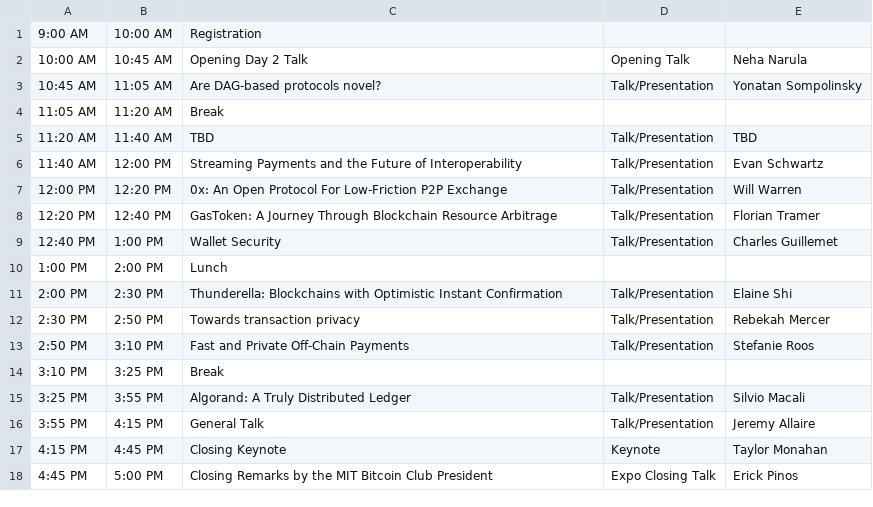
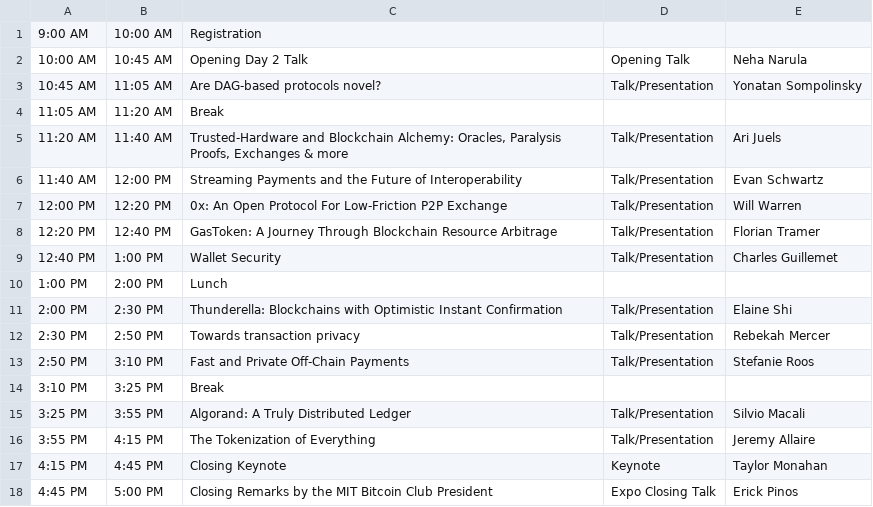
Before and after one commit to mitbtcclub/mitbtcexpo, a CSV file: source/day2_26.csv, drawn as a sheet.

Commit message:
add women in blockchain

```diff
--- a/source/day2_26.csv
+++ b/source/day2_26.csv
@@ -4,3 +4,3 @@
 11:05 AM|11:20 AM|Break||
-11:20 AM|11:40 AM|TBD|Talk/Presentation|TBD
+11:20 AM|11:40 AM|Trusted-Hardware and Blockchain Alchemy: Oracles, Paralysis Proofs, Exchanges & more|Talk/Presentation|Ari Juels
 11:40 AM|12:00 PM|Streaming Payments and the Future of Interoperability|Talk/Presentation|Evan Schwartz
@@ -15,3 +15,3 @@
 3:25 PM|3:55 PM|Algorand: A Truly Distributed Ledger|Talk/Presentation|Silvio Macali
-3:55 PM|4:15 PM|General Talk|Talk/Presentation|Jeremy Allaire
+3:55 PM|4:15 PM|The Tokenization of Everything|Talk/Presentation|Jeremy Allaire
 4:15 PM|4:45 PM|Closing Keynote|Keynote|Taylor Monahan
```
Also changed, not shown: source/day1_26.csv, source/day1_32.csv, 13 other files.
